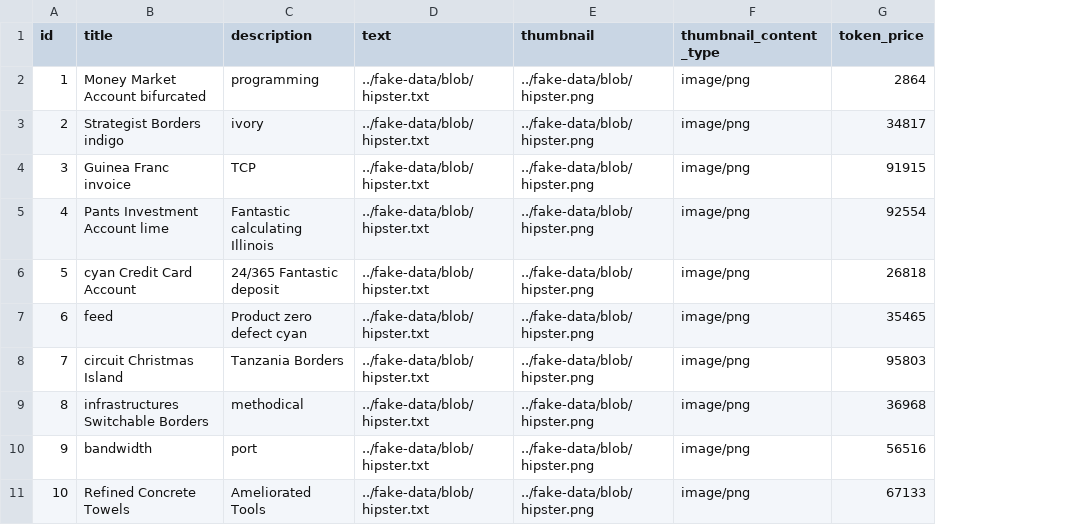
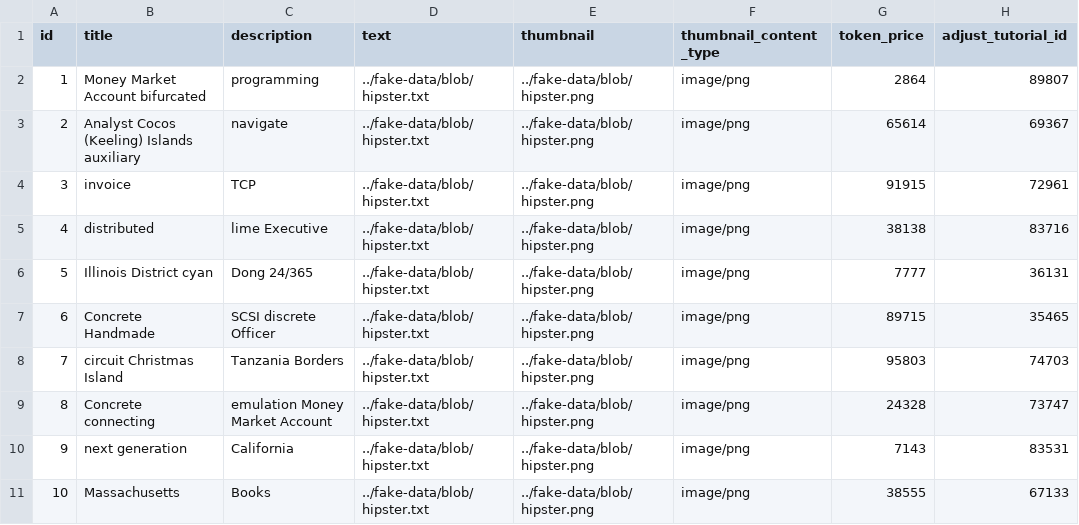
Before and after one commit to Parsa33033/Adjust_Alpha, a CSV file: backend/Adjust/src/main/resources/config/liquibase/fake-data/tutorial.csv, drawn as a sheet; the diff names each change by its address in the sheet, - before the commit and + after, or states it on an @@ line.

```diff
--- a/backend/Adjust/src/main/resources/config/liquibase/fake-data/tutorial.csv
+++ b/backend/Adjust/src/main/resources/config/liquibase/fake-data/tutorial.csv
+column H (adjust_tutorial_id), rows 2-11: 89807 | 69367 | 72961 | 83716 | 36131 | 35465 | 74703 | 73747 | 83531 | 67133
-B3 (title): Strategist Borders indigo
+B3 (title): Analyst Cocos (Keeling) Islands auxiliary
-C3 (description): ivory
+C3 (description): navigate
-G3 (token_price): 34817
+G3 (token_price): 65614
-B4 (title): Guinea Franc invoice
+B4 (title): invoice
-B5 (title): Pants Investment Account lime
+B5 (title): distributed
-C5 (description): Fantastic calculating Illinois
+C5 (description): lime Executive
-G5 (token_price): 92554
+G5 (token_price): 38138
-B6 (title): cyan Credit Card Account
+B6 (title): Illinois District cyan
-C6 (description): 24/365 Fantastic deposit
+C6 (description): Dong 24/365
-G6 (token_price): 26818
+G6 (token_price): 7777
-B7 (title): feed
+B7 (title): Concrete Handmade
-C7 (description): Product zero defect cyan
+C7 (description): SCSI discrete Officer
-G7 (token_price): 35465
+G7 (token_price): 89715
-B9 (title): infrastructures Switchable Borders
+B9 (title): Concrete connecting
-C9 (description): methodical
+C9 (description): emulation Money Market Account
-G9 (token_price): 36968
+G9 (token_price): 24328
-B10 (title): bandwidth
+B10 (title): next generation
-C10 (description): port
+C10 (description): California
-G10 (token_price): 56516
+G10 (token_price): 7143
-B11 (title): Refined Concrete Towels
+B11 (title): Massachusetts
-C11 (description): Ameliorated Tools
+C11 (description): Books
-G11 (token_price): 67133
+G11 (token_price): 38555
```
Also changed, not shown: backend/Adjust/src/main/resources/config/liquibase/fake-data/tutorial_video.csv, 40 other files.
